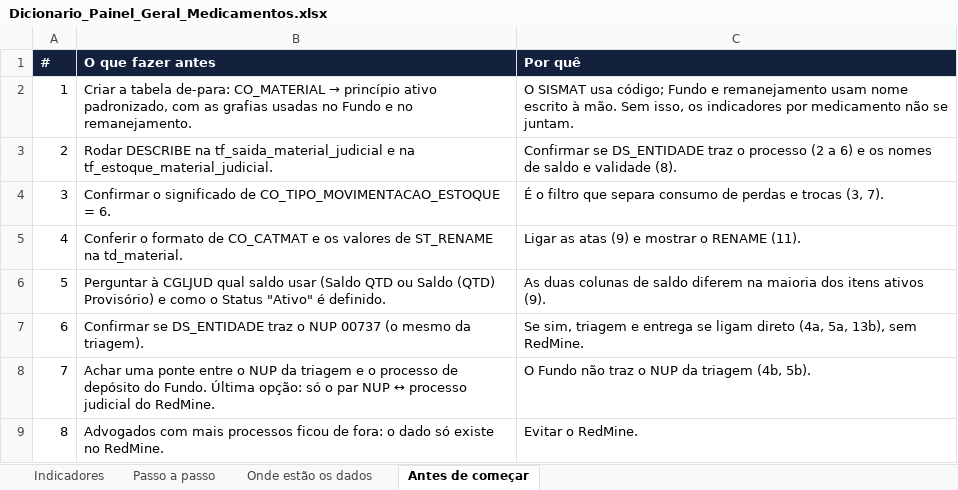
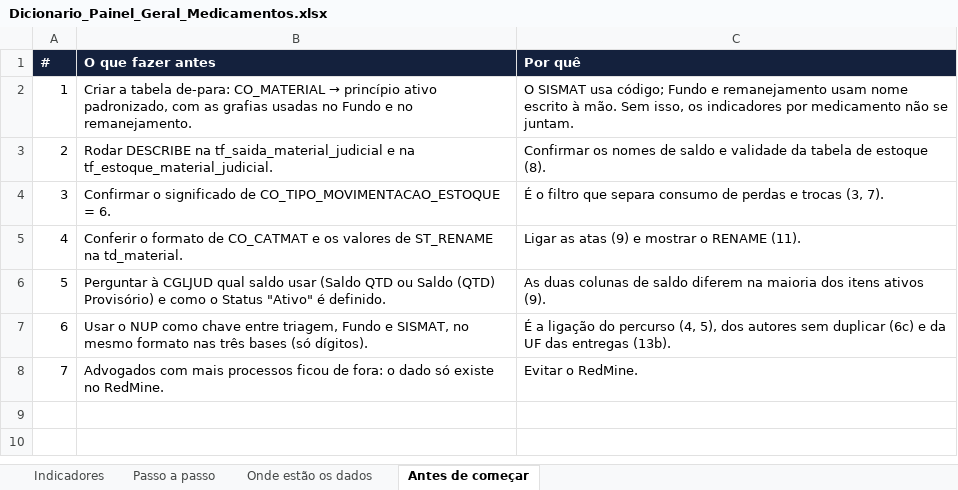
Before and after one commit to jgdbeck/painel-djud, an Excel workbook: docs/Dicionario_Painel_Geral_Medicamentos.xlsx, sheet Antes de começar, drawn as a sheet; values as stored, in another font and other column widths than the file's, no borders; removed rows and columns are numbered as before the commit, all else as after; the diff names each change by its address in the sheet, - before the commit and + after, or states it on an @@ line.

```diff
--- a/docs/Dicionario_Painel_Geral_Medicamentos.xlsx (sheet Antes de começar)
+++ b/docs/Dicionario_Painel_Geral_Medicamentos.xlsx (sheet Antes de começar)
-C3 (Por quê): Confirmar se DS_ENTIDADE traz o processo (2 a 6) e os nomes de saldo e validade (8).
+C3 (Por quê): Confirmar os nomes de saldo e validade da tabela de estoque (8).
-row 7: 6 | Confirmar se DS_ENTIDADE traz o NUP 00737 (o mesmo da triagem). | Se sim, triagem e entrega se ligam direto (4a, 5a, 13b), sem RedMine.
-row 8: 7 | Achar uma ponte entre o NUP da triagem e o processo de depósito do Fundo. Última opção: só o par NUP ↔ processo judicial do RedMine. | O Fundo não traz o NUP da triagem (4b, 5b).
+row 7: 6 | Usar o NUP como chave entre triagem, Fundo e SISMAT, no mesmo formato nas três bases (só dígitos). | É a ligação do percurso (4, 5), dos autores sem duplicar (6c) e da UF das entregas (13b).
@@ column A (#) renumbered from row 8 down @@
```
Also changed, not shown: sheet Indicadores, sheet Onde estão os dados, sheet Passo a passo.
